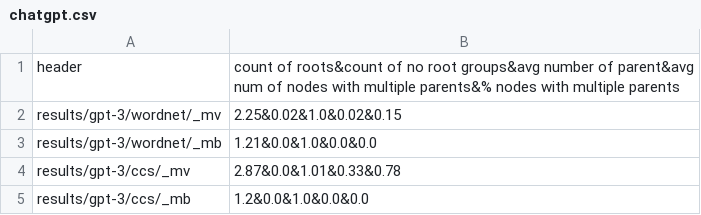
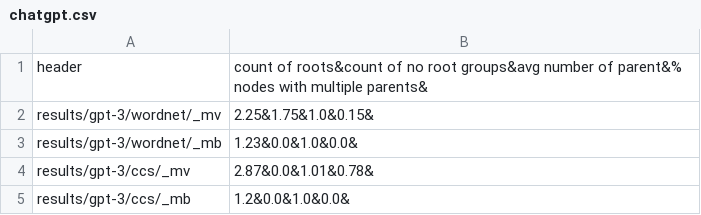
Before and after one commit to 20001LastOrder/Taxonomy-GPT, a CSV file: results/violation/chatgpt.csv, drawn as a sheet.

```diff
--- a/results/violation/chatgpt.csv
+++ b/results/violation/chatgpt.csv
@@ -1,5 +1,5 @@
-header,count of roots&count of no root groups&avg number of parent&avg num of nodes with multiple parents&% nodes with multiple parents
-results/gpt-3/wordnet/_mv,2.25&0.02&1.0&0.02&0.15
-results/gpt-3/wordnet/_mb,1.21&0.0&1.0&0.0&0.0
-results/gpt-3/ccs/_mv,2.87&0.0&1.01&0.33&0.78
-results/gpt-3/ccs/_mb,1.2&0.0&1.0&0.0&0.0
+header,count of roots&count of no root groups&avg number of parent&% nodes with multiple parents&
+results/gpt-3/wordnet/_mv,2.25&1.75&1.0&0.15&
+results/gpt-3/wordnet/_mb,1.23&0.0&1.0&0.0&
+results/gpt-3/ccs/_mv,2.87&0.0&1.01&0.78&
+results/gpt-3/ccs/_mb,1.2&0.0&1.0&0.0&
```
Also changed, not shown: results/violation/finetune_lora.csv, 2 other files.
